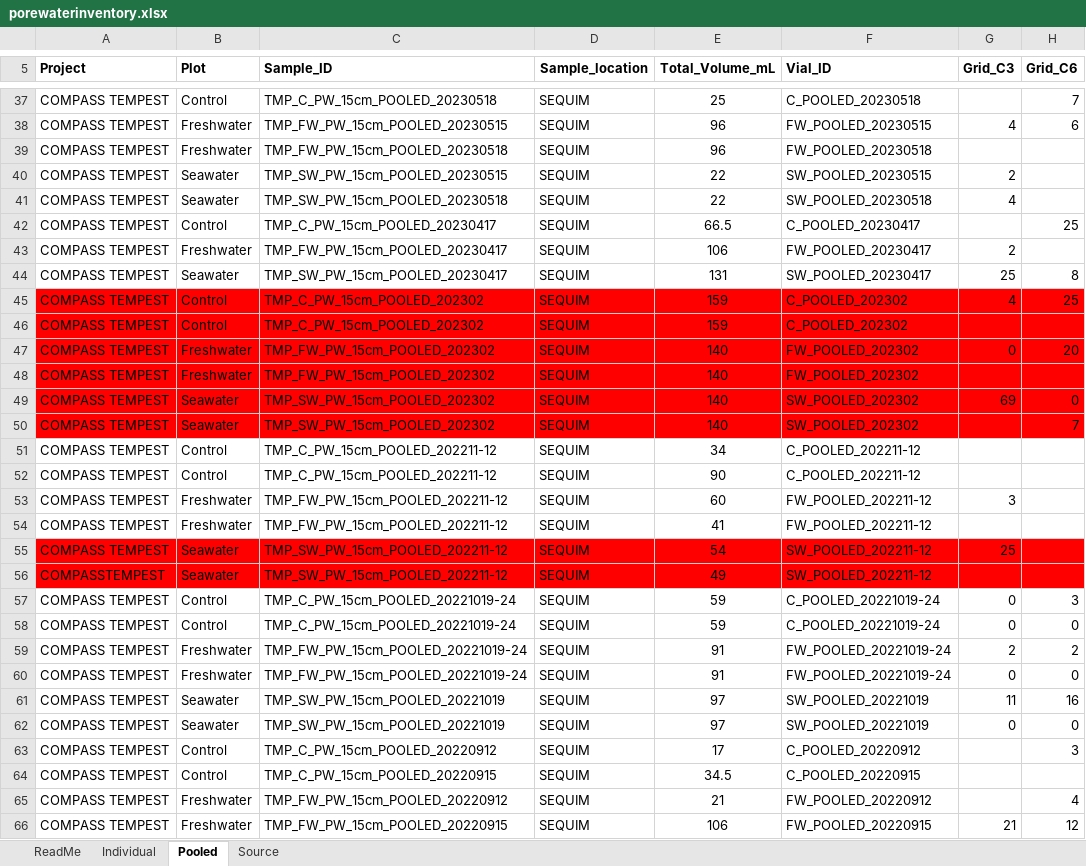
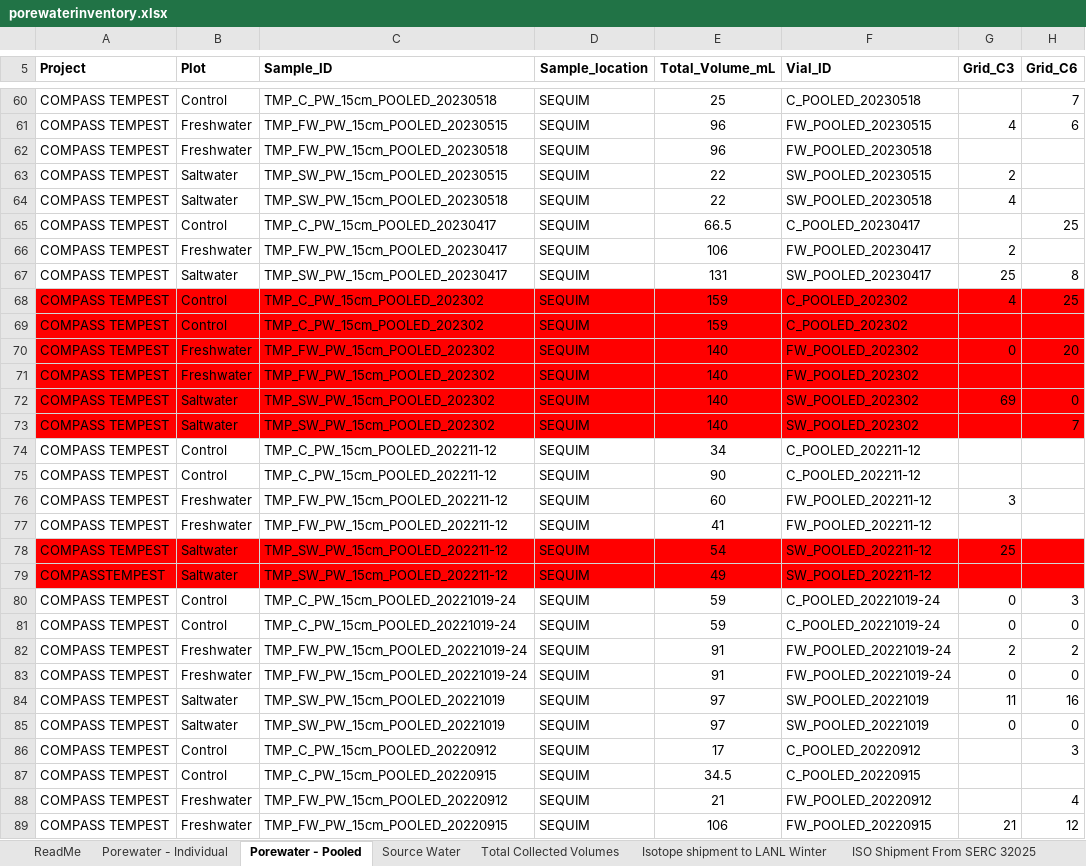
Before and after one commit to zoeread/TEMPEST_Porewater, an Excel workbook: processing_scripts/VWC_LysimeterVol_Comparison/porewaterinventory.xlsx, sheet Porewater - Pooled, drawn as a sheet; only a part is shown, gaps mark what is left out; values as stored, in another font and other column widths than the file's, no borders; charts and pictures not drawn; addresses are those after the commit; the diff covers the shown part only; the diff names each change by its address in the sheet, - before the commit and + after, or states it on an @@ line.

```diff
--- a/processing_scripts/VWC_LysimeterVol_Comparison/porewaterinventory.xlsx (sheet Porewater - Pooled)
+++ b/processing_scripts/VWC_LysimeterVol_Comparison/porewaterinventory.xlsx (sheet Porewater - Pooled)
-sheet tab: Individual
+sheet tab: Porewater - Individual
-sheet tab: Pooled
+sheet tab: Porewater - Pooled
-sheet tab: Source
+sheet tab: Source Water
+sheet tab: Total Collected Volumes
+sheet tab: Isotope shipment to LANL Winter
+sheet tab: ISO Shipment From SERC 32025
-B63:B64 (Plot): Seawater
+B63:B64 (Plot): Saltwater
-B67 (Plot): Seawater
+B67 (Plot): Saltwater
-B72:B73 (Plot): Seawater
+B72:B73 (Plot): Saltwater
-B78:B79 (Plot): Seawater
+B78:B79 (Plot): Saltwater
-B84:B85 (Plot): Seawater
+B84:B85 (Plot): Saltwater
```
Also changed, not shown: 23 added rows and 28 edited cells elsewhere in this sheet, sheet Porewater - Individual, sheet Source Water, sheet ReadMe, formulas that keep their value, charts or pictures, 1 other file.
